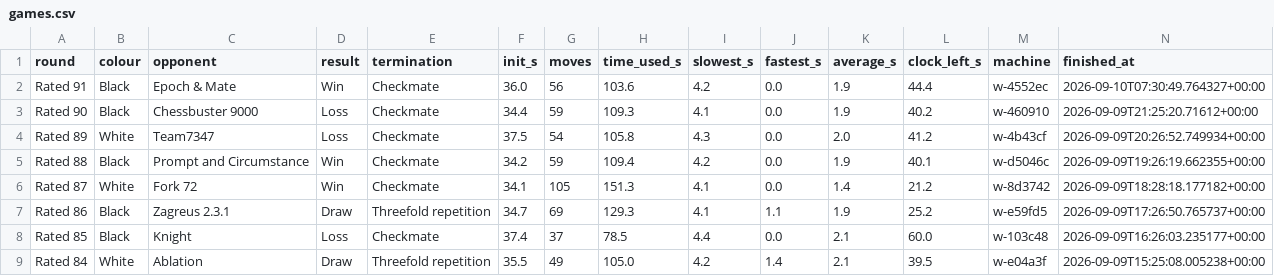
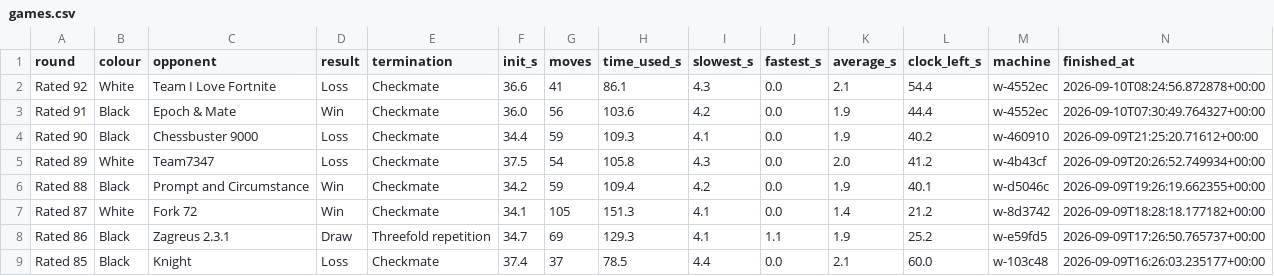
Before and after one commit to pepijnfrenken/chessathon, a CSV file: results/dashboard/games.csv, drawn as a sheet; only a part is shown; the shorter side is filled out with more unchanged rows.

Commit message:
[ladder] r92 — LOSS vs Team I Love Fortnite (0-1 as White, mated m48). The collapse: eval 0.00 after m33, then m34 Kg3 (-180) + m35 Qb3 (-455!) + m36 Rb5 (-407!) = -6 by m36. Opponent counter-blundered R8c2 (-442) giving a reprieve to -1.9 — and we instantly re-blundered Rb5. 13 bad moves (6 inacc/4 mistake/3 blunder) = leak-family signature; king wander g1-h1-h2-g3-g4 with queens on = the no-plan pattern. Clock healthy (54s left at mate; never pressured).

```diff
--- a/results/dashboard/games.csv
+++ b/results/dashboard/games.csv
@@ -1,2 +1,3 @@
 round,colour,opponent,result,termination,init_s,moves,time_used_s,slowest_s,fastest_s,average_s,clock_left_s,machine,finished_at
+Rated 92,White,Team I Love Fortnite,Loss,Checkmate,36.6,41,86.1,4.3,0.0,2.1,54.4,w-4552ec,2026-09-10T08:24:56.872878+00:00
 Rated 91,Black,Epoch & Mate,Win,Checkmate,36.0,56,103.6,4.2,0.0,1.9,44.4,w-4552ec,2026-09-10T07:30:49.764327+00:00
```
Also changed, not shown: 3 other files.
